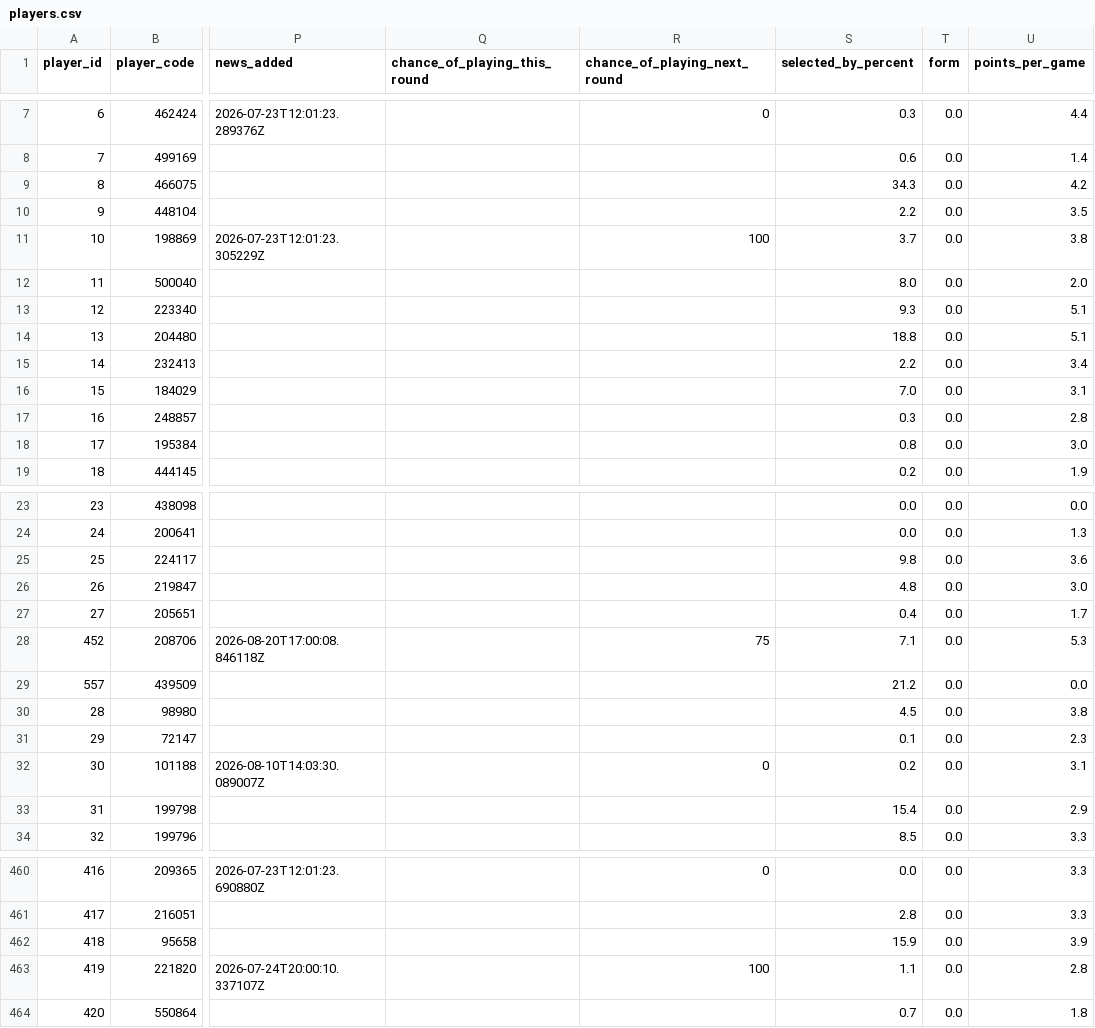
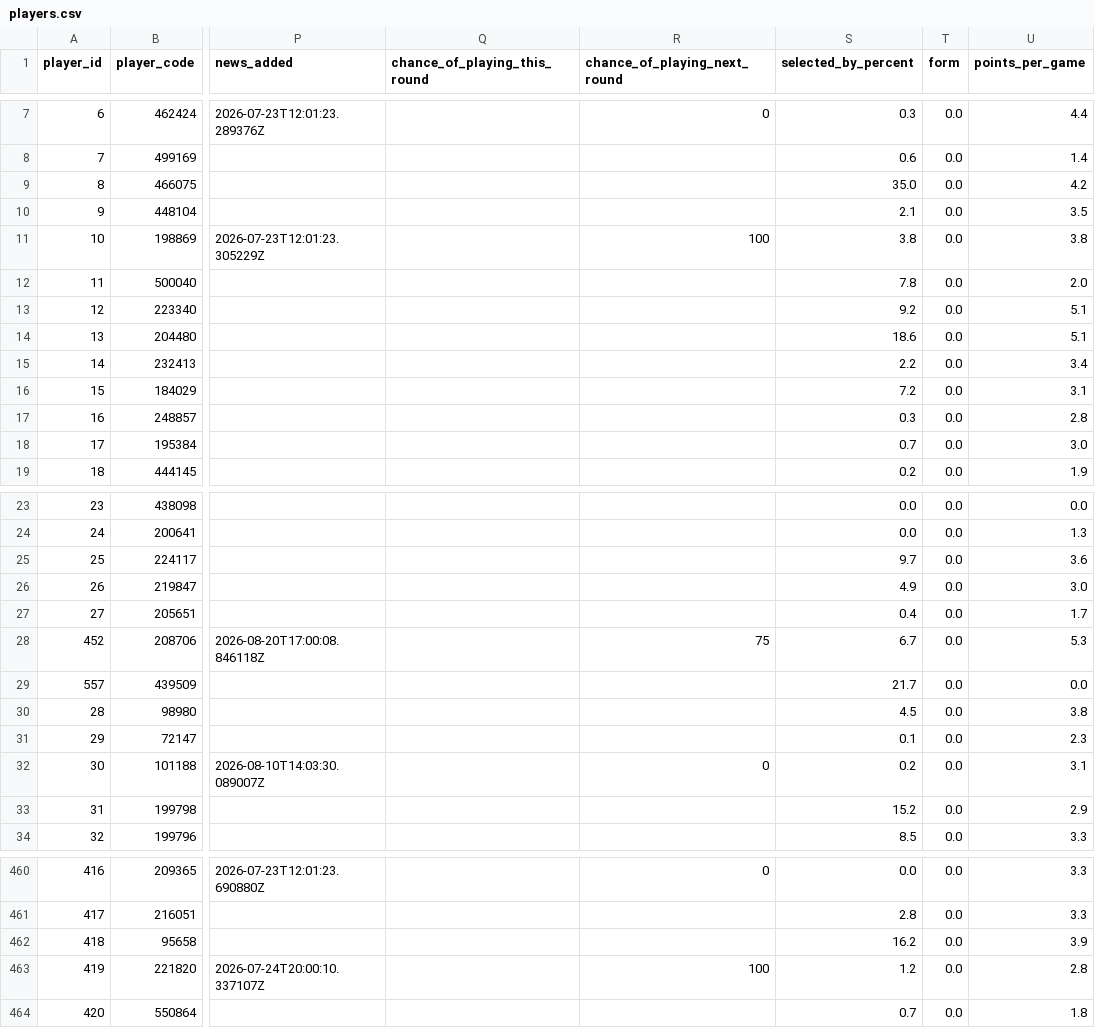
Before and after one commit to tametheboardgame/fpl-data-model, a CSV file: data/chatgpt/players.csv, drawn as a sheet; only a part is shown, gaps mark what is left out; the diff covers the shown part only; the diff names each change by its address in the sheet, - before the commit and + after, or states it on an @@ line.

```diff
--- a/data/chatgpt/players.csv
+++ b/data/chatgpt/players.csv
-S9 (selected_by_percent): 34.3
+S9 (selected_by_percent): 35.0
-S10 (selected_by_percent): 2.2
+S10 (selected_by_percent): 2.1
-S11 (selected_by_percent): 3.7
+S11 (selected_by_percent): 3.8
-S12 (selected_by_percent): 8.0
+S12 (selected_by_percent): 7.8
-S13 (selected_by_percent): 9.3
+S13 (selected_by_percent): 9.2
-S14 (selected_by_percent): 18.8
+S14 (selected_by_percent): 18.6
-S16 (selected_by_percent): 7.0
+S16 (selected_by_percent): 7.2
-S18 (selected_by_percent): 0.8
+S18 (selected_by_percent): 0.7
-S25 (selected_by_percent): 9.8
+S25 (selected_by_percent): 9.7
-S26 (selected_by_percent): 4.8
+S26 (selected_by_percent): 4.9
-S28 (selected_by_percent): 7.1
+S28 (selected_by_percent): 6.7
-S29 (selected_by_percent): 21.2
+S29 (selected_by_percent): 21.7
-S33 (selected_by_percent): 15.4
+S33 (selected_by_percent): 15.2
-S462 (selected_by_percent): 15.9
+S462 (selected_by_percent): 16.2
-S463 (selected_by_percent): 1.1
+S463 (selected_by_percent): 1.2
```
Also changed, not shown: 66 edited cells elsewhere in this file, 5 other files.
